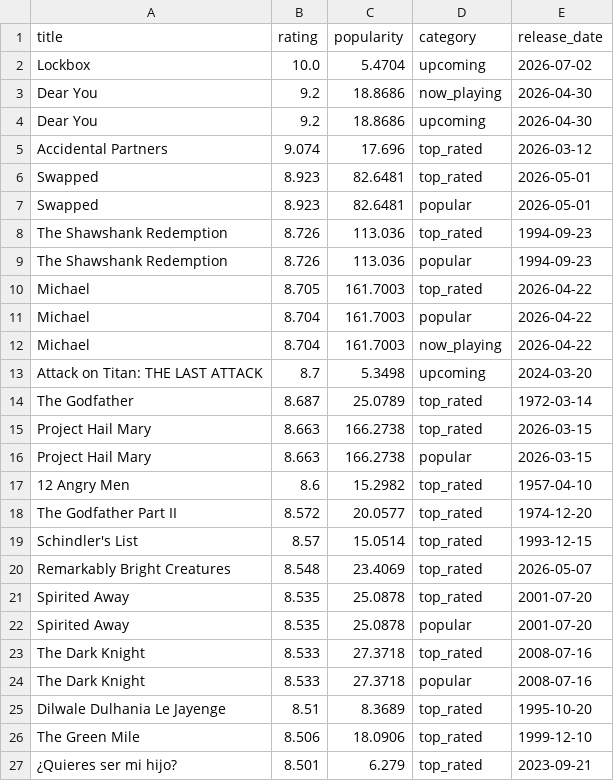
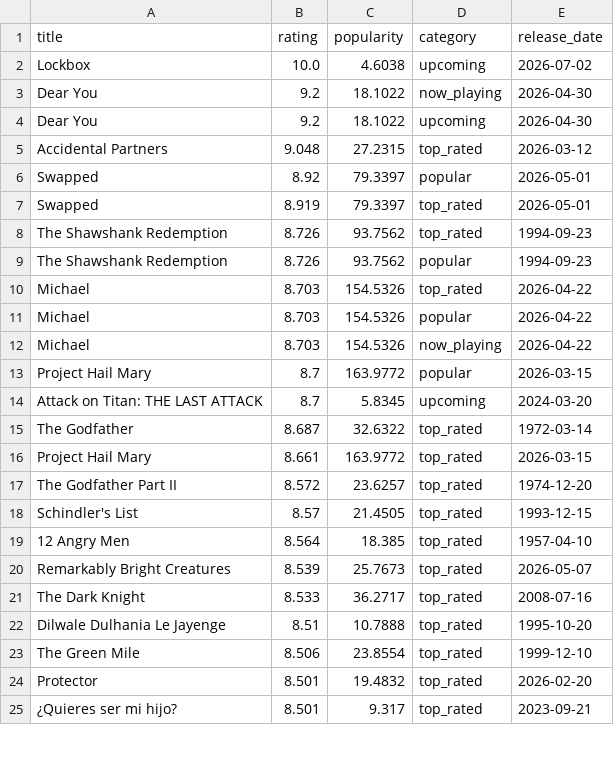
Before and after one commit to KOD-0101/movie-api-automation, a CSV file: top_movies.csv, drawn as a sheet; only a part is shown; the diff covers the shown part only.

```diff
--- a/top_movies.csv
+++ b/top_movies.csv
@@ -1,27 +1,25 @@
 title,rating,popularity,category,release_date
-Lockbox,10.0,5.4704,upcoming,2026-07-02
-Dear You,9.2,18.8686,now_playing,2026-04-30
-Dear You,9.2,18.8686,upcoming,2026-04-30
-Accidental Partners,9.074,17.696,top_rated,2026-03-12
-Swapped,8.923,82.6481,top_rated,2026-05-01
-Swapped,8.923,82.6481,popular,2026-05-01
-The Shawshank Redemption,8.726,113.036,top_rated,1994-09-23
-The Shawshank Redemption,8.726,113.036,popular,1994-09-23
-Michael,8.705,161.7003,top_rated,2026-04-22
-Michael,8.704,161.7003,popular,2026-04-22
-Michael,8.704,161.7003,now_playing,2026-04-22
-Attack on Titan: THE LAST ATTACK,8.7,5.3498,upcoming,2024-03-20
-The Godfather,8.687,25.0789,top_rated,1972-03-14
-Project Hail Mary,8.663,166.2738,top_rated,2026-03-15
-Project Hail Mary,8.663,166.2738,popular,2026-03-15
-12 Angry Men,8.6,15.2982,top_rated,1957-04-10
-The Godfather Part II,8.572,20.0577,top_rated,1974-12-20
-Schindler's List,8.57,15.0514,top_rated,1993-12-15
-Remarkably Bright Creatures,8.548,23.4069,top_rated,2026-05-07
-Spirited Away,8.535,25.0878,top_rated,2001-07-20
-Spirited Away,8.535,25.0878,popular,2001-07-20
-The Dark Knight,8.533,27.3718,top_rated,2008-07-16
-The Dark Knight,8.533,27.3718,popular,2008-07-16
-Dilwale Dulhania Le Jayenge,8.51,8.3689,top_rated,1995-10-20
-The Green Mile,8.506,18.0906,top_rated,1999-12-10
-¿Quieres ser mi hijo?,8.501,6.279,top_rated,2023-09-21
+Lockbox,10.0,4.6038,upcoming,2026-07-02
+Dear You,9.2,18.1022,now_playing,2026-04-30
+Dear You,9.2,18.1022,upcoming,2026-04-30
+Accidental Partners,9.048,27.2315,top_rated,2026-03-12
+Swapped,8.92,79.3397,popular,2026-05-01
+Swapped,8.919,79.3397,top_rated,2026-05-01
+The Shawshank Redemption,8.726,93.7562,top_rated,1994-09-23
+The Shawshank Redemption,8.726,93.7562,popular,1994-09-23
+Michael,8.703,154.5326,top_rated,2026-04-22
+Michael,8.703,154.5326,popular,2026-04-22
+Michael,8.703,154.5326,now_playing,2026-04-22
+Project Hail Mary,8.7,163.9772,popular,2026-03-15
+Attack on Titan: THE LAST ATTACK,8.7,5.8345,upcoming,2024-03-20
+The Godfather,8.687,32.6322,top_rated,1972-03-14
+Project Hail Mary,8.661,163.9772,top_rated,2026-03-15
+The Godfather Part II,8.572,23.6257,top_rated,1974-12-20
+Schindler's List,8.57,21.4505,top_rated,1993-12-15
+12 Angry Men,8.564,18.385,top_rated,1957-04-10
+Remarkably Bright Creatures,8.539,25.7673,top_rated,2026-05-07
+The Dark Knight,8.533,36.2717,top_rated,2008-07-16
+Dilwale Dulhania Le Jayenge,8.51,10.7888,top_rated,1995-10-20
+The Green Mile,8.506,23.8554,top_rated,1999-12-10
+Protector,8.501,19.4832,top_rated,2026-02-20
+¿Quieres ser mi hijo?,8.501,9.317,top_rated,2023-09-21
```
Also changed, not shown: 7 added rows, 5 removed rows and 24 edited cells elsewhere in this file, 1 other file.
